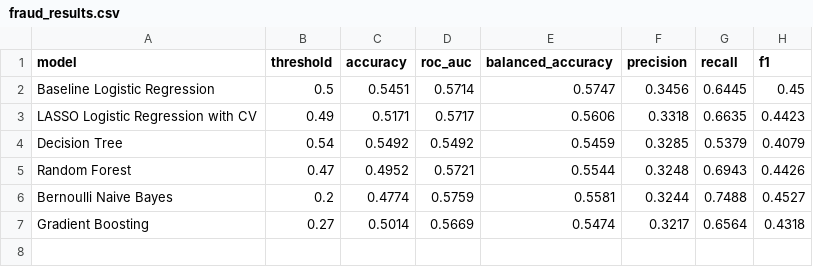
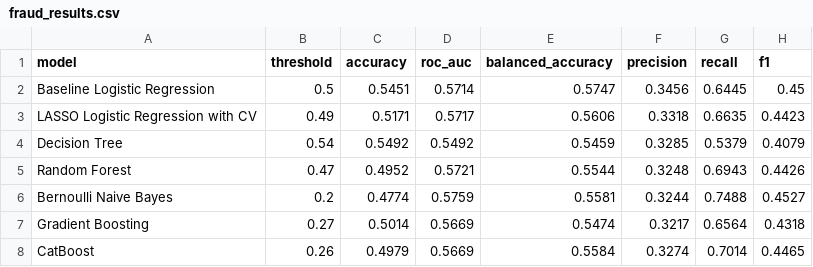
Before and after one commit to Aidan-Flanigan/never-ready-final, a CSV file: data/fraud_results.csv, drawn as a sheet; the diff names each change by its address in the sheet, - before the commit and + after, or states it on an @@ line.

```diff
--- a/data/fraud_results.csv
+++ b/data/fraud_results.csv
+row 8: CatBoost | 0.26 | 0.4979 | 0.5669 | 0.5584 | 0.3274 | 0.7014 | 0.4465
```
Also changed, not shown: data/fpl_results.csv, data/high_HHI_results.csv, 4 other files.
